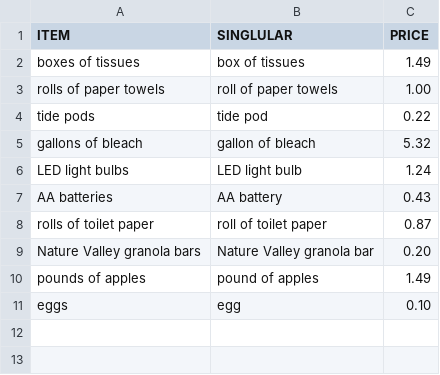
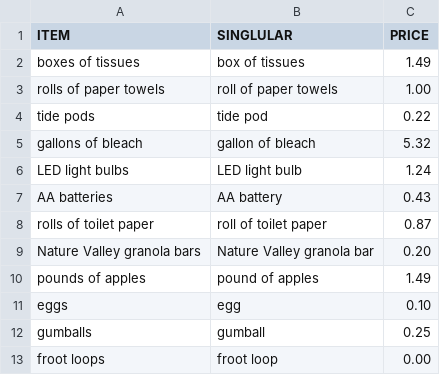
Before and after one commit to mewdini/spendgood, a CSV file: data/items.csv, drawn as a sheet.

Commit message:
froot

```diff
--- a/data/items.csv
+++ b/data/items.csv
@@ -11 +11,3 @@ pounds of apples, pound of apples ,1.49
 eggs, egg ,0.10
+gumballs, gumball ,0.25
+froot loops, froot loop ,0.00
```
